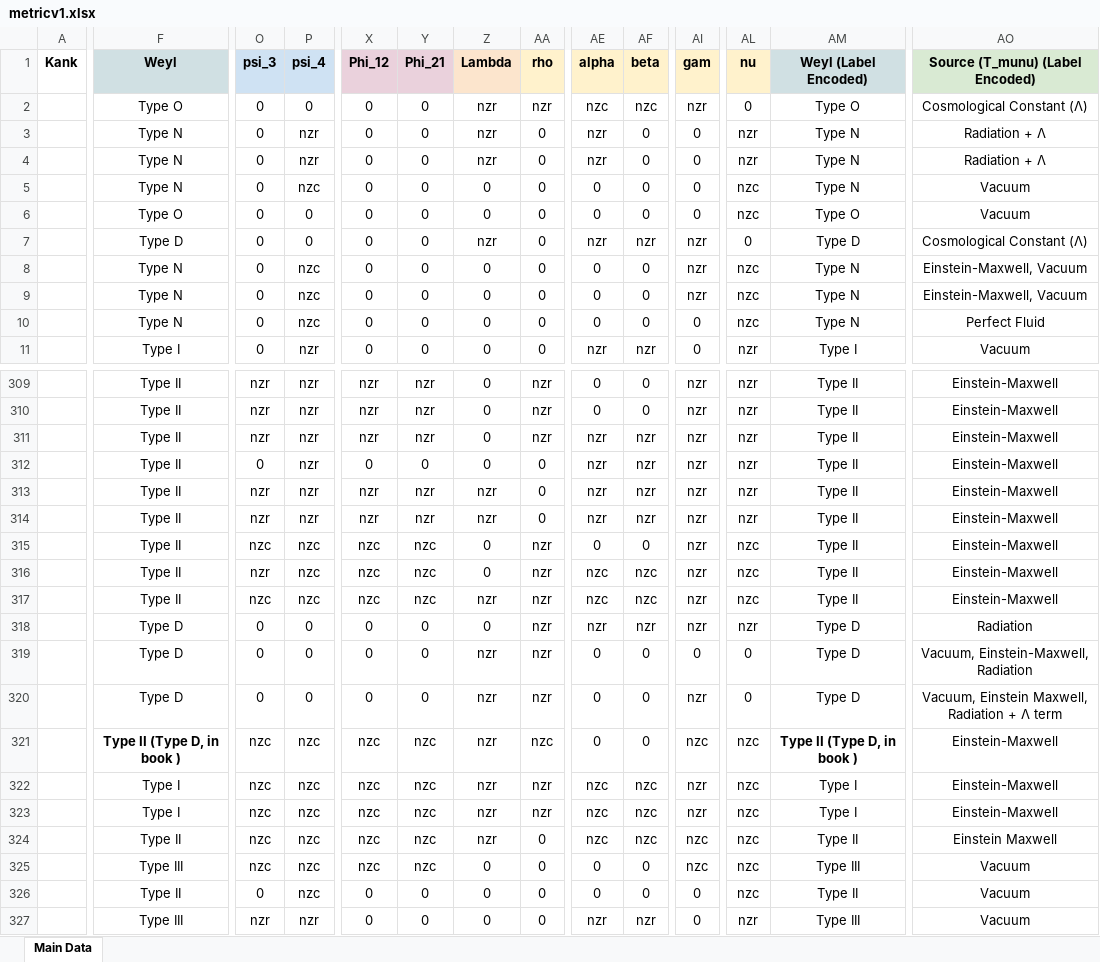
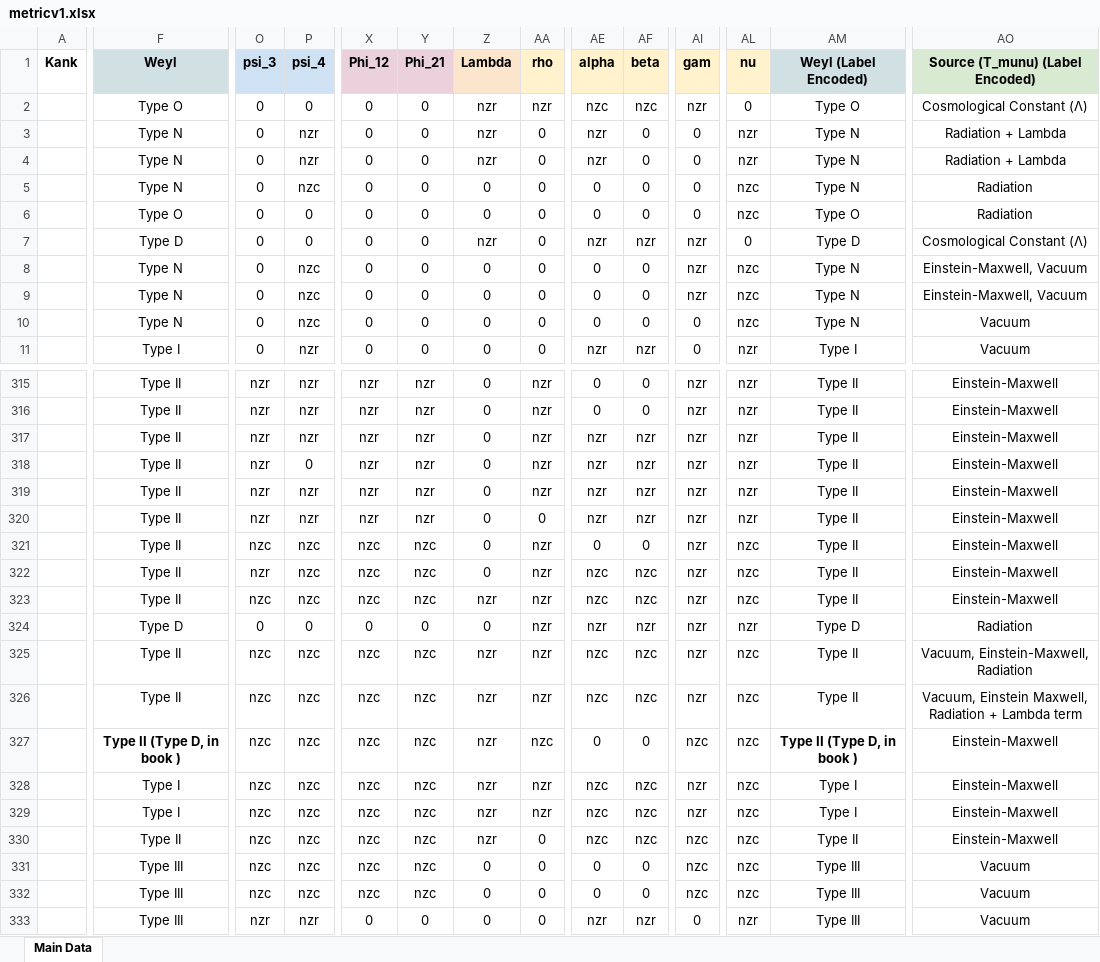
Before and after one commit to sudesb/metric-viewer, an Excel workbook: metricv1.xlsx, sheet Main Data, drawn as a sheet; only a part is shown, gaps mark what is left out; values as stored, in another font and other column widths than the file's, no borders; charts and pictures and conditional formats not drawn; addresses are those after the commit; the diff covers the shown part only; the diff names each change by its address in the sheet, - before the commit and + after, or states it on an @@ line.

```diff
--- a/metricv1.xlsx (sheet Main Data)
+++ b/metricv1.xlsx (sheet Main Data)
-AO3:AO4 (Source (T_munu) (Label Encoded)): Radiation + Λ
+AO3:AO4 (Source (T_munu) (Label Encoded)): Radiation + Lambda
-AO5:AO6 (Source (T_munu) (Label Encoded)): Vacuum
+AO5:AO6 (Source (T_munu) (Label Encoded)): Radiation
-AO10 (Source (T_munu) (Label Encoded)): Perfect Fluid
+AO10 (Source (T_munu) (Label Encoded)): Vacuum
-O318 (psi_3): 0
+O318 (psi_3): nzr
-P318 (psi_4): nzr
+P318 (psi_4): 0
-X318 (Phi_12): 0
+X318 (Phi_12): nzr
-Y318 (Phi_21): 0
+Y318 (Phi_21): nzr
-AA318:AA319 (rho): 0
+AA318:AA319 (rho): nzr
-Z319:Z320 (Lambda): nzr
+Z319:Z320 (Lambda): 0
-F325:F326 (Weyl): Type D
+F325:F326 (Weyl): Type II
-O325:O326 (psi_3): 0
+O325:O326 (psi_3): nzc
-P325:P326 (psi_4): 0
+P325:P326 (psi_4): nzc
-X325:X326 (Phi_12): 0
+X325:X326 (Phi_12): nzc
-Y325:Y326 (Phi_21): 0
+Y325:Y326 (Phi_21): nzc
-AE325:AE326 (alpha): 0
+AE325:AE326 (alpha): nzc
-AF325:AF326 (beta): 0
+AF325:AF326 (beta): nzc
-AI325 (gam): 0
+AI325 (gam): nzr
-AL325:AL326 (nu): 0
+AL325:AL326 (nu): nzc
-AM325:AM326 (Weyl (Label Encoded)): Type D
+AM325:AM326 (Weyl (Label Encoded)): Type II
-AO326 (Source (T_munu) (Label Encoded)): …Radiation + Λ term
+AO326 (Source (T_munu) (Label Encoded)): …Radiation + Lambda term
-AO330 (Source (T_munu) (Label Encoded)): Einstein Maxwell
+AO330 (Source (T_munu) (Label Encoded)): Einstein-Maxwell
-F332 (Weyl): Type II
+F332 (Weyl): Type III
-O332 (psi_3): 0
+O332 (psi_3): nzc
-X332 (Phi_12): 0
+X332 (Phi_12): nzc
-Y332 (Phi_21): 0
+Y332 (Phi_21): nzc
-AI332 (gam): 0
+AI332 (gam): nzc
-AM332 (Weyl (Label Encoded)): Type II
+AM332 (Weyl (Label Encoded)): Type III
```
Also changed, not shown: 6 added rows, 1 removed row, 229 edited cells and cell formats elsewhere in this sheet.
